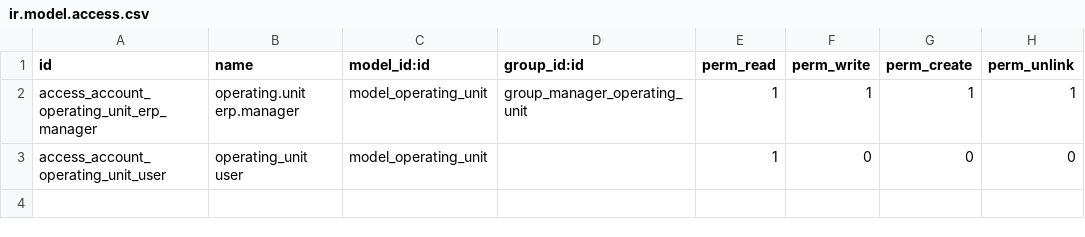
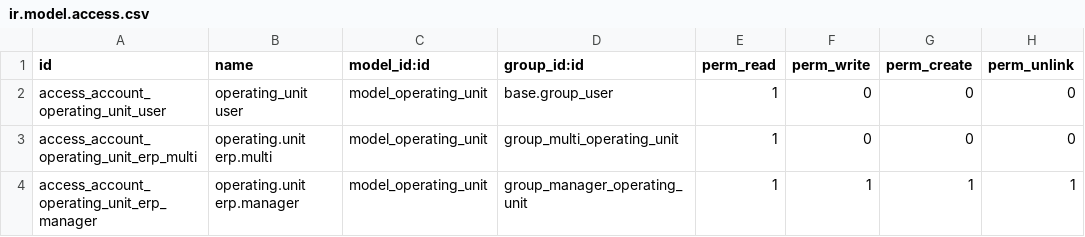
Before and after one commit to TRESCLOUD/operating-unit, a CSV file: operating_unit/security/ir.model.access.csv, drawn as a sheet.

Commit message:
[18.0][MIG] operating_unit: Migration to 18.0

```diff
--- a/operating_unit/security/ir.model.access.csv
+++ b/operating_unit/security/ir.model.access.csv
@@ -1,3 +1,4 @@
 id,name,model_id:id,group_id:id,perm_read,perm_write,perm_create,perm_unlink
+access_account_operating_unit_user,operating_unit user,model_operating_unit,base.group_user,1,0,0,0
+access_account_operating_unit_erp_multi,operating.unit erp.multi,model_operating_unit,group_multi_operating_unit,1,0,0,0
 access_account_operating_unit_erp_manager,operating.unit erp.manager,model_operating_unit,group_manager_operating_unit,1,1,1,1
-access_account_operating_unit_user,operating_unit user,model_operating_unit,,1,0,0,0
```
Also changed, not shown: 4 other files.
